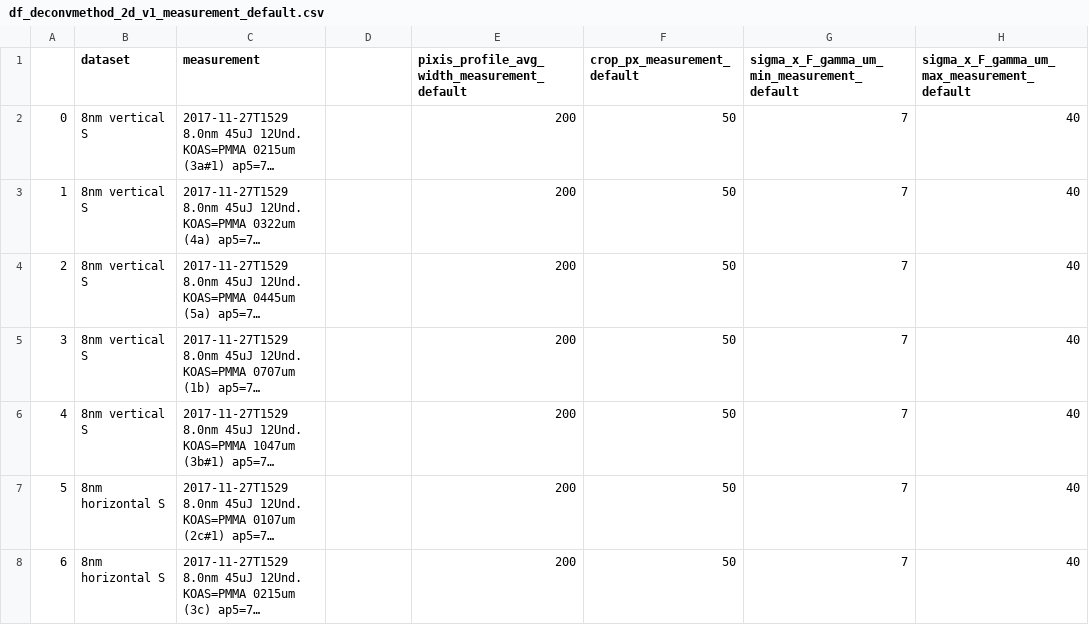
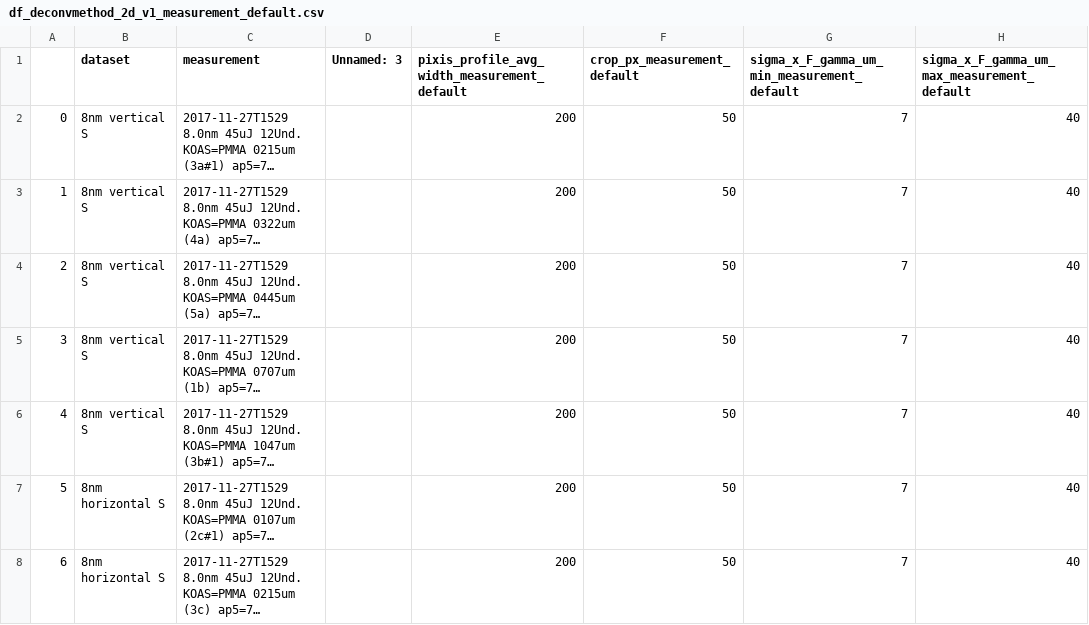
Before and after one commit to ThomasWodzinski/coherenceanalysis, a CSV file: results/df_deconvmethod_2d_v1_measurement_default.csv, drawn as a sheet; only a part is shown; long unchanged cells end in …; the diff names each change by its address in the sheet, - before the commit and + after, or states it on an @@ line.

Commit message:
new defaults csvs in progress

```diff
--- a/results/df_deconvmethod_2d_v1_measurement_default.csv
+++ b/results/df_deconvmethod_2d_v1_measurement_default.csv
-D1: (empty)
+D1: Unnamed: 3
```
Also changed, not shown: 1 other file.
